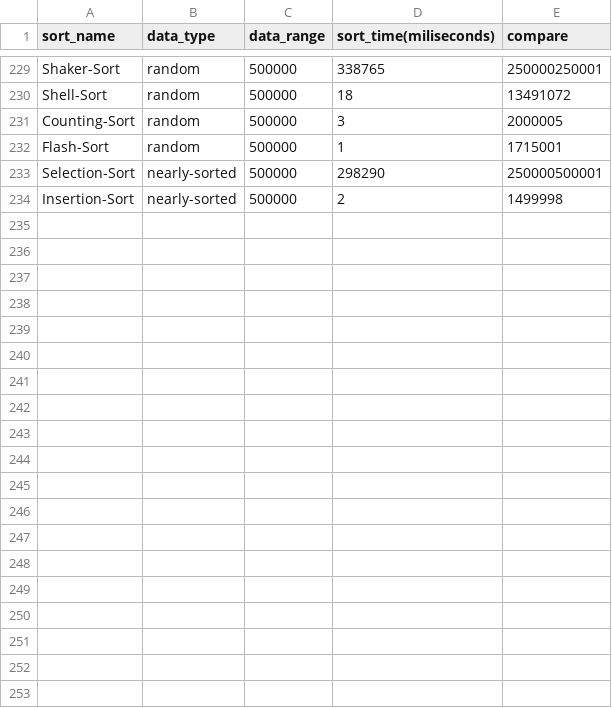
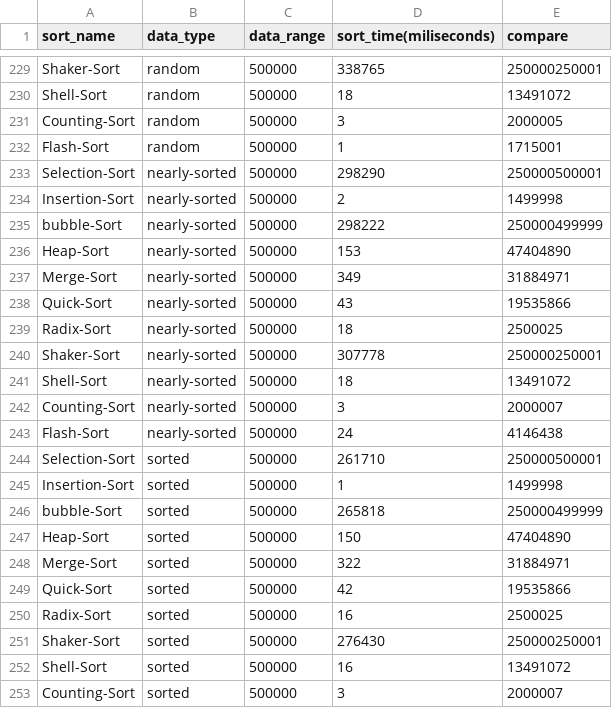
Before and after one commit to cukhoaimon/sorting-algorithms, a CSV file: sortingAlgorithms/output.csv, drawn as a sheet; only a part is shown, gaps mark what is left out; the diff covers the shown part only.

```diff
--- a/sortingAlgorithms/output.csv
+++ b/sortingAlgorithms/output.csv
@@ -234 +234,20 @@ Selection-Sort,nearly-sorted,500000,298290,250000500001
 Insertion-Sort,nearly-sorted,500000,2,1499998
+bubble-Sort,nearly-sorted,500000,298222,250000499999
+Heap-Sort,nearly-sorted,500000,153,47404890
+Merge-Sort,nearly-sorted,500000,349,31884971
+Quick-Sort,nearly-sorted,500000,43,19535866
+Radix-Sort,nearly-sorted,500000,18,2500025
+Shaker-Sort,nearly-sorted,500000,307778,250000250001
+Shell-Sort,nearly-sorted,500000,18,13491072
+Counting-Sort,nearly-sorted,500000,3,2000007
+Flash-Sort,nearly-sorted,500000,24,4146438
+Selection-Sort,sorted,500000,261710,250000500001
+Insertion-Sort,sorted,500000,1,1499998
+bubble-Sort,sorted,500000,265818,250000499999
+Heap-Sort,sorted,500000,150,47404890
+Merge-Sort,sorted,500000,322,31884971
+Quick-Sort,sorted,500000,42,19535866
+Radix-Sort,sorted,500000,16,2500025
+Shaker-Sort,sorted,500000,276430,250000250001
+Shell-Sort,sorted,500000,16,13491072
+Counting-Sort,sorted,500000,3,2000007
```
Also changed, not shown: 12 added rows elsewhere in this file, 5 other files.
